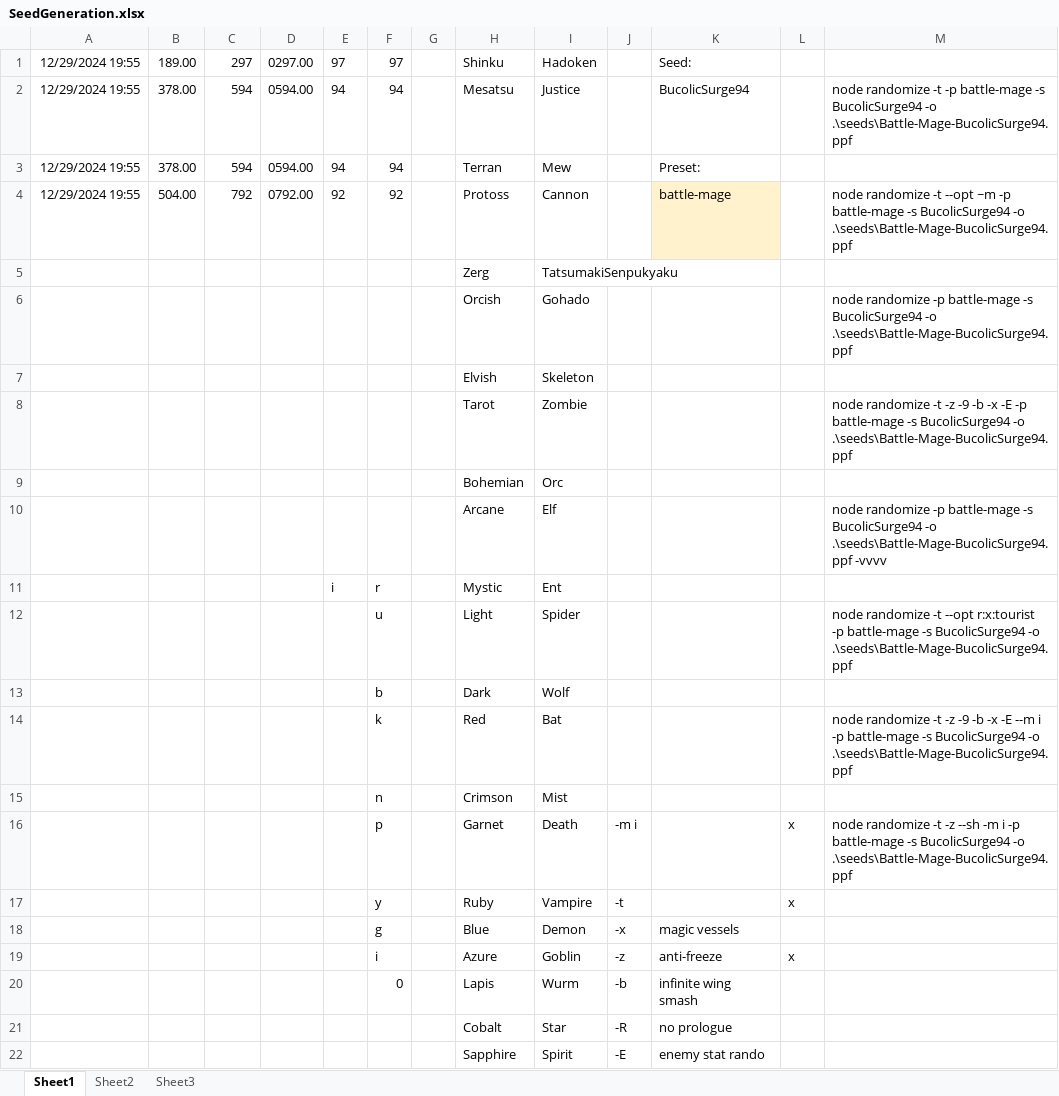
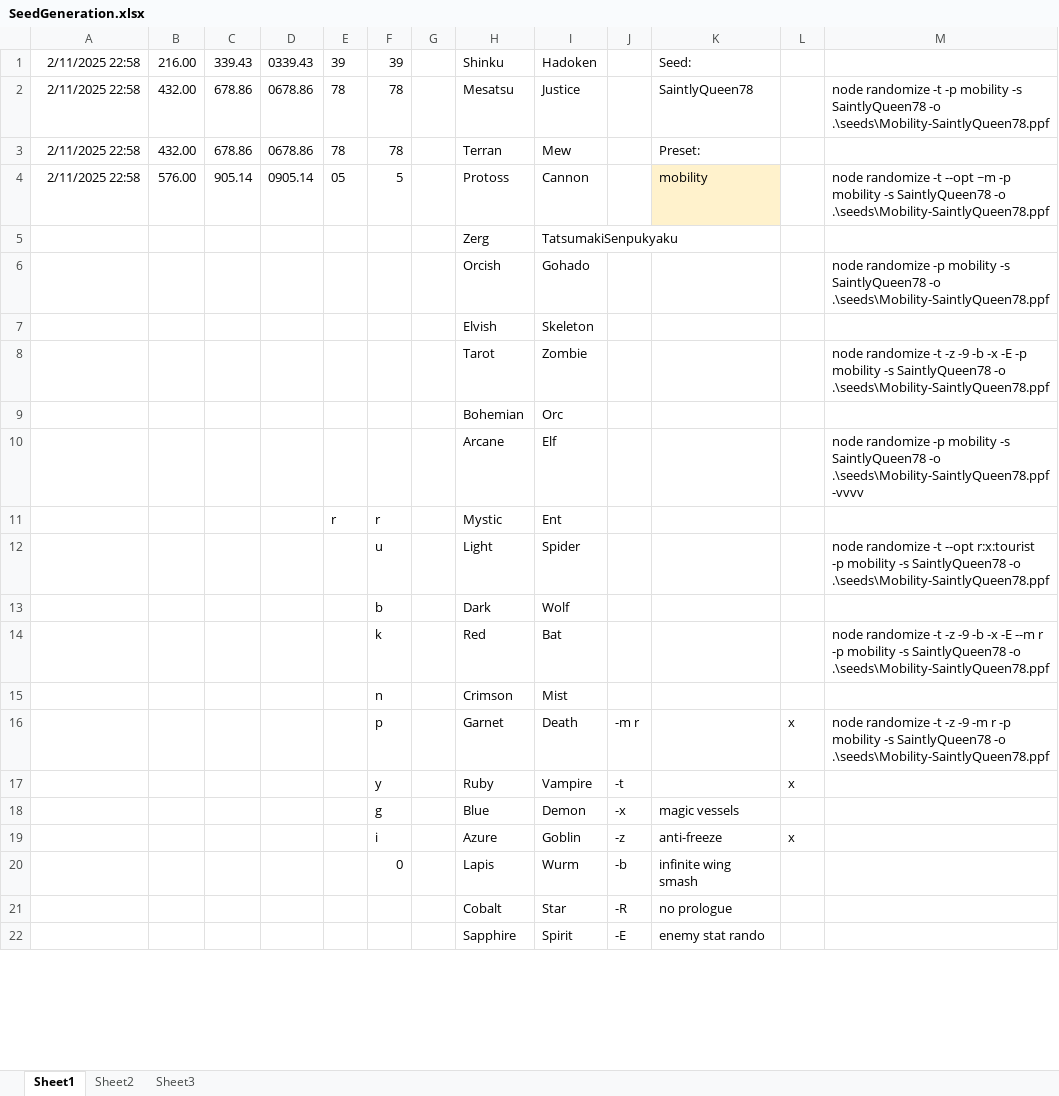
Before and after one commit to eldri7ch2/SOTN-Stuffs, an Excel workbook: SeedGeneration.xlsx, sheet Sheet1, drawn as a sheet; only a part is shown; values as stored, in another font and other column widths than the file's, no borders; removed rows and columns are numbered as before the commit, all else as after; the diff covers the shown part only; the diff names each change by its address in the sheet, - before the commit and + after, or states it on an @@ line.

```diff
--- a/SeedGeneration.xlsx (sheet Sheet1)
+++ b/SeedGeneration.xlsx (sheet Sheet1)
-row 1: 12/29/2024 19:55 | 189.00 | 297 | 0297.00 | 97 | 97 |  | Shinku | Hadoken |  | Seed:
-row 2: 12/29/2024 19:55 | 378.00 | 594 | 0594.00 | 94 | 94 |  | Mesatsu | Justice |  | BucolicSurge94 |  | node randomize -t -p battle-mage -s BucolicSurge94 -o .\seeds\Battle-Mage-BucolicSurge94.ppf
-row 3: 12/29/2024 19:55 | 378.00 | 594 | 0594.00 | 94 | 94 |  | Terran | Mew |  | Preset:
-row 4: 12/29/2024 19:55 | 504.00 | 792 | 0792.00 | 92 | 92 |  | Protoss | Cannon |  | battle-mage |  | node randomize -t --opt ~m -p battle-mage -s BucolicSurge94 -o .\seeds\Battle-Mage-BucolicSurge94.ppf
+row 1: 2/11/2025 22:58 | 216.00 | 339.43 | 0339.43 | 39 | 39 |  | Shinku | Hadoken |  | Seed:
+row 2: 2/11/2025 22:58 | 432.00 | 678.86 | 0678.86 | 78 | 78 |  | Mesatsu | Justice |  | SaintlyQueen78 |  | node randomize -t -p mobility -s SaintlyQueen78 -o .\seeds\Mobility-SaintlyQueen78.ppf
+row 3: 2/11/2025 22:58 | 432.00 | 678.86 | 0678.86 | 78 | 78 |  | Terran | Mew |  | Preset:
+row 4: 2/11/2025 22:58 | 576.00 | 905.14 | 0905.14 | 05 | 5 |  | Protoss | Cannon |  | mobility |  | node randomize -t --opt ~m -p mobility -s SaintlyQueen78 -o .\seeds\Mobility-SaintlyQueen78.ppf
-M6: …randomize -p battle-mage -s BucolicSurge94 -o .\seeds\Battle-Mage-BucolicSurge94.ppf
+M6: …randomize -p mobility -s SaintlyQueen78 -o .\seeds\Mobility-SaintlyQueen78.ppf
-M8: …-E -p battle-mage -s BucolicSurge94 -o .\seeds\Battle-Mage-BucolicSurge94.ppf
+M8: …-E -p mobility -s SaintlyQueen78 -o .\seeds\Mobility-SaintlyQueen78.ppf
-M10: …randomize -p battle-mage -s BucolicSurge94 -o .\seeds\Battle-Mage-BucolicSurge94.ppf -vvvv
+M10: …randomize -p mobility -s SaintlyQueen78 -o .\seeds\Mobility-SaintlyQueen78.ppf -vvvv
-E11: i
+E11: r
-M12: …r:x:tourist -p battle-mage -s BucolicSurge94 -o .\seeds\Battle-Mage-BucolicSurge94.ppf
+M12: …r:x:tourist -p mobility -s SaintlyQueen78 -o .\seeds\Mobility-SaintlyQueen78.ppf
-M14: …-E --m i -p battle-mage -s BucolicSurge94 -o .\seeds\Battle-Mage-BucolicSurge94.ppf
+M14: …-E --m r -p mobility -s SaintlyQueen78 -o .\seeds\Mobility-SaintlyQueen78.ppf
-J16: -m i
+J16: -m r
-M16: …-t -z --sh -m i -p battle-mage -s BucolicSurge94 -o .\seeds\Battle-Mage-BucolicSurge94.ppf
+M16: …-t -z -9 -m r -p mobility -s SaintlyQueen78 -o .\seeds\Mobility-SaintlyQueen78.ppf
```
Also changed, not shown: 13 added rows and 65 edited cells elsewhere in this sheet, formulas that keep their value, 4 other files.
